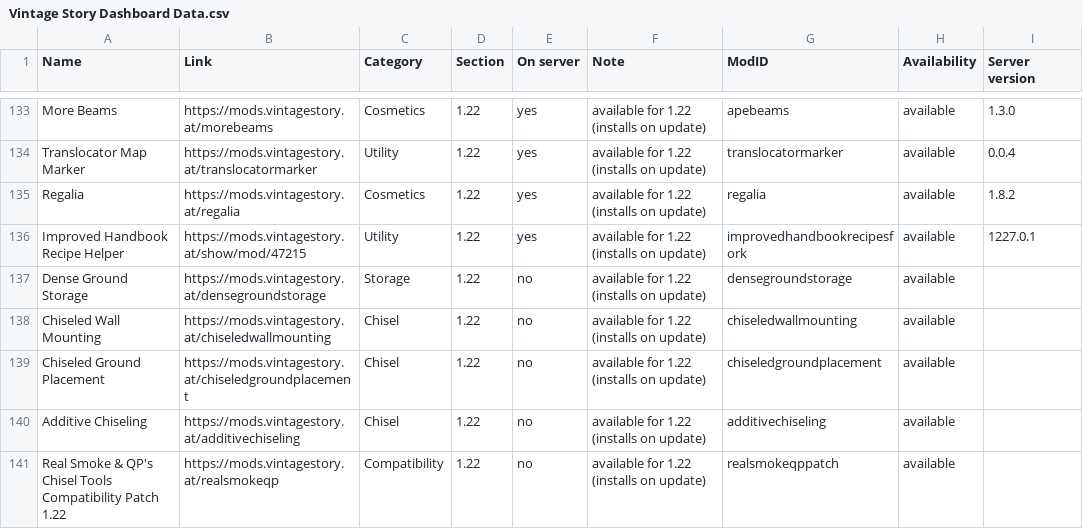
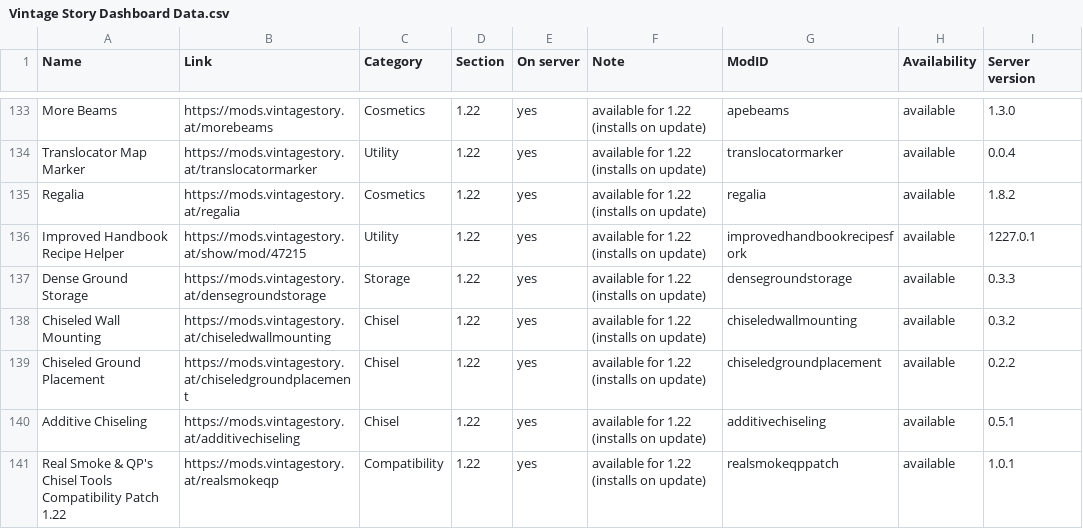
Before and after one commit to ConnyZs/VintageStory, a CSV file: Vintage Story Dashboard Data.csv, drawn as a sheet; only a part is shown, gaps mark what is left out; the diff covers the shown part only.

```diff
--- a/Vintage Story Dashboard Data.csv
+++ b/Vintage Story Dashboard Data.csv
@@ -136,6 +136,6 @@ Regalia,https://mods.vintagestory.at/regalia,Cosmetics,1.22,yes,available for 1.
 Improved Handbook Recipe Helper,https://mods.vintagestory.at/show/mod/47215,Utility,1.22,yes,available for 1.22 (installs on update),improvedhandbookrecipesfork,available,1227.0.1
-Dense Ground Storage,https://mods.vintagestory.at/densegroundstorage,Storage,1.22,no,available for 1.22 (installs on update),densegroundstorage,available,
-Chiseled Wall Mounting,https://mods.vintagestory.at/chiseledwallmounting,Chisel,1.22,no,available for 1.22 (installs on update),chiseledwallmounting,available,
-Chiseled Ground Placement,https://mods.vintagestory.at/chiseledgroundplacement,Chisel,1.22,no,available for 1.22 (installs on update),chiseledgroundplacement,available,
-Additive Chiseling,https://mods.vintagestory.at/additivechiseling,Chisel,1.22,no,available for 1.22 (installs on update),additivechiseling,available,
-Real Smoke & QP's Chisel Tools Compatibility Patch 1.22,https://mods.vintagestory.at/realsmokeqp,Compatibility,1.22,no,available for 1.22 (installs on update),realsmokeqppatch,available,
+Dense Ground Storage,https://mods.vintagestory.at/densegroundstorage,Storage,1.22,yes,available for 1.22 (installs on update),densegroundstorage,available,0.3.3
+Chiseled Wall Mounting,https://mods.vintagestory.at/chiseledwallmounting,Chisel,1.22,yes,available for 1.22 (installs on update),chiseledwallmounting,available,0.3.2
+Chiseled Ground Placement,https://mods.vintagestory.at/chiseledgroundplacement,Chisel,1.22,yes,available for 1.22 (installs on update),chiseledgroundplacement,available,0.2.2
+Additive Chiseling,https://mods.vintagestory.at/additivechiseling,Chisel,1.22,yes,available for 1.22 (installs on update),additivechiseling,available,0.5.1
+Real Smoke & QP's Chisel Tools Compatibility Patch 1.22,https://mods.vintagestory.at/realsmokeqp,Compatibility,1.22,yes,available for 1.22 (installs on update),realsmokeqppatch,available,1.0.1
```
Also changed, not shown: 2 added rows and 9 edited cells elsewhere in this file, 26 other files.
